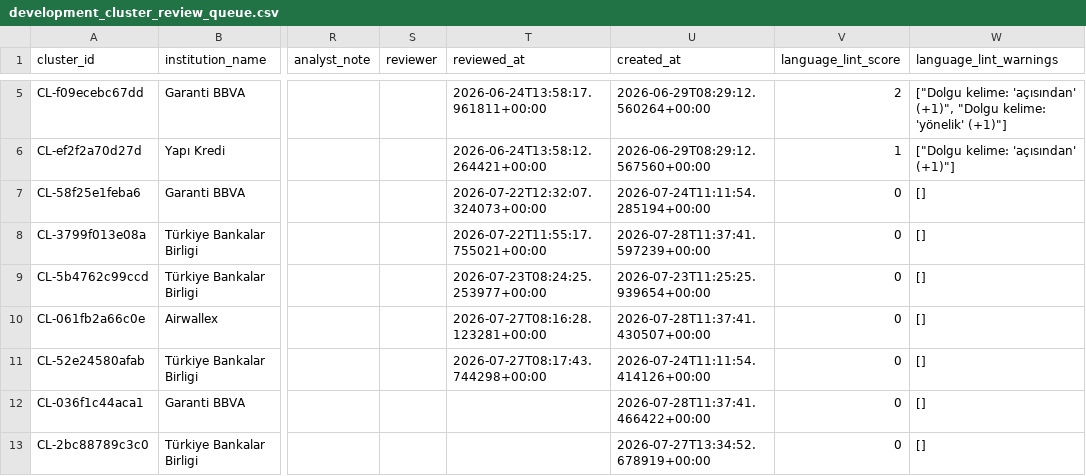
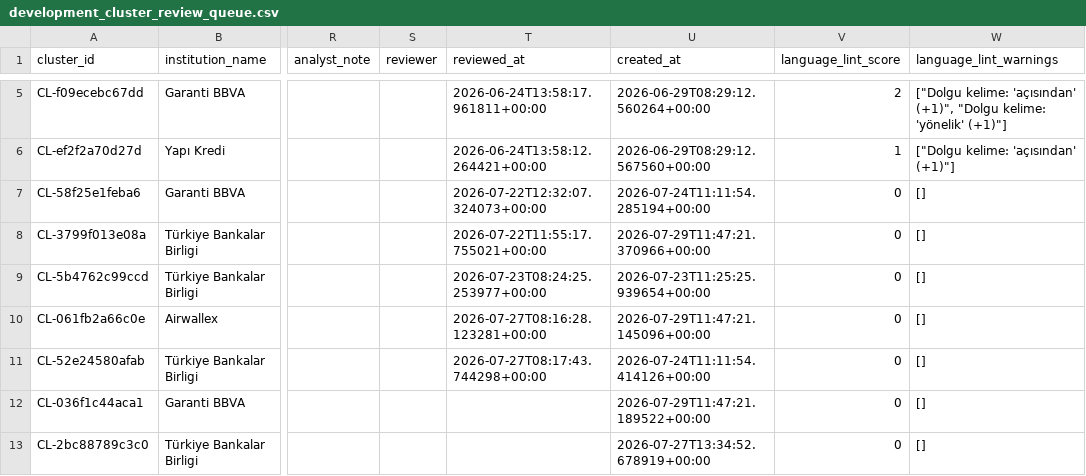
Before and after one commit to ekowiggins-dotcom/ardakobibenchmark, a CSV file: data/development_cluster_review_queue.csv, drawn as a sheet; only a part is shown, gaps mark what is left out; the diff covers the shown part only; the diff names each change by its address in the sheet, - before the commit and + after, or states it on an @@ line.

```diff
--- a/data/development_cluster_review_queue.csv
+++ b/data/development_cluster_review_queue.csv
-U8 (created_at): 2026-07-28T11:37:41.597239+00:00
+U8 (created_at): 2026-07-29T11:47:21.370966+00:00
-U10 (created_at): 2026-07-28T11:37:41.430507+00:00
+U10 (created_at): 2026-07-29T11:47:21.145096+00:00
-U12 (created_at): 2026-07-28T11:37:41.466422+00:00
+U12 (created_at): 2026-07-29T11:47:21.189522+00:00
```
Also changed, not shown: 2 added rows and 2 edited cells elsewhere in this file, data/development_clusters.csv, data/pipeline_runs.csv, 8 other files.
